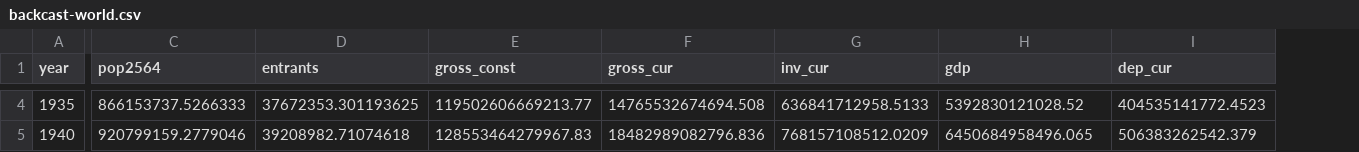
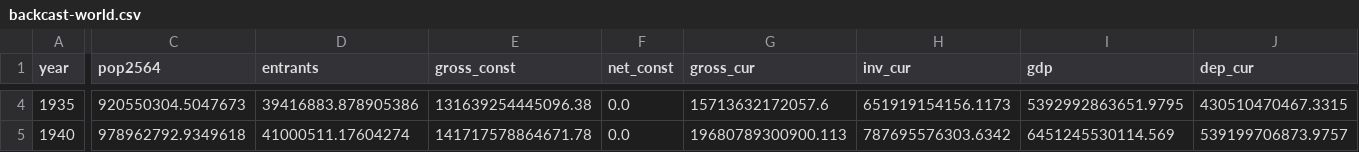
Before and after one commit to adam-messinger/overlapping-generations, a CSV file: data/human-capital/backcast-world.csv, drawn as a sheet; only a part is shown, gaps mark what is left out; addresses are those after the commit; the diff covers the shown part only; the diff names each change by its address in the sheet, - before the commit and + after, or states it on an @@ line.

```diff
--- a/data/human-capital/backcast-world.csv
+++ b/data/human-capital/backcast-world.csv
+column F (net_const), rows 4-5: 0.0 | 0.0
-C4 (pop2564): 866153737.5266333
+C4 (pop2564): 920550304.5047673
-D4 (entrants): 37672353.301193625
+D4 (entrants): 39416883.878905386
-E4 (gross_const): 119502606669213.77
+E4 (gross_const): 131639254445096.38
-G4 (gross_cur): 14765532674694.508
+G4 (gross_cur): 15713632172057.6
-H4 (inv_cur): 636841712958.5133
+H4 (inv_cur): 651919154156.1173
-I4 (gdp): 5392830121028.52
+I4 (gdp): 5392992863651.9795
-J4 (dep_cur): 404535141772.4523
+J4 (dep_cur): 430510470467.3315
-C5 (pop2564): 920799159.2779046
+C5 (pop2564): 978962792.9349618
-D5 (entrants): 39208982.71074618
+D5 (entrants): 41000511.17604274
-E5 (gross_const): 128553464279967.83
+E5 (gross_const): 141717578864671.78
-G5 (gross_cur): 18482989082796.836
+G5 (gross_cur): 19680789300900.113
-H5 (inv_cur): 768157108512.0209
+H5 (inv_cur): 787695576303.6342
-I5 (gdp): 6450684958496.065
+I5 (gdp): 6451245530114.569
-J5 (dep_cur): 506383262542.379
+J5 (dep_cur): 539199706873.9757
```
Also changed, not shown: 176 edited cells elsewhere in this file, data/human-capital/backcast-netratio.csv, data/human-capital/backcast-regions.csv, 4 other files.
